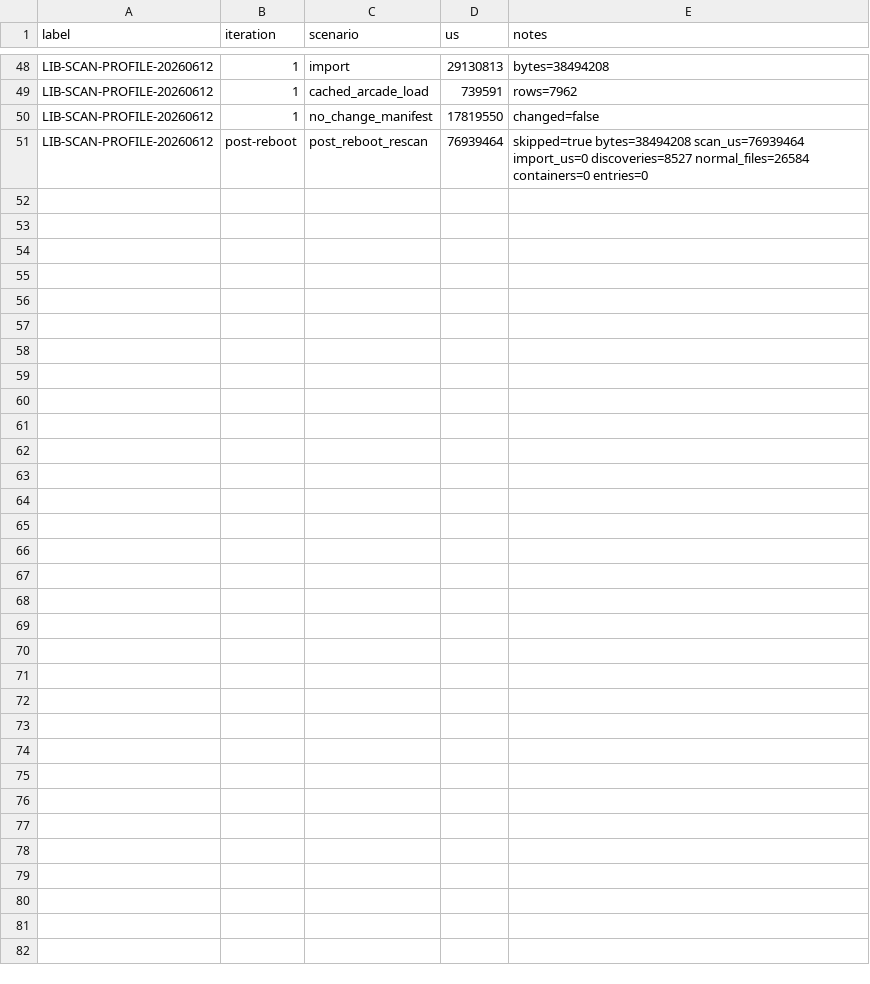
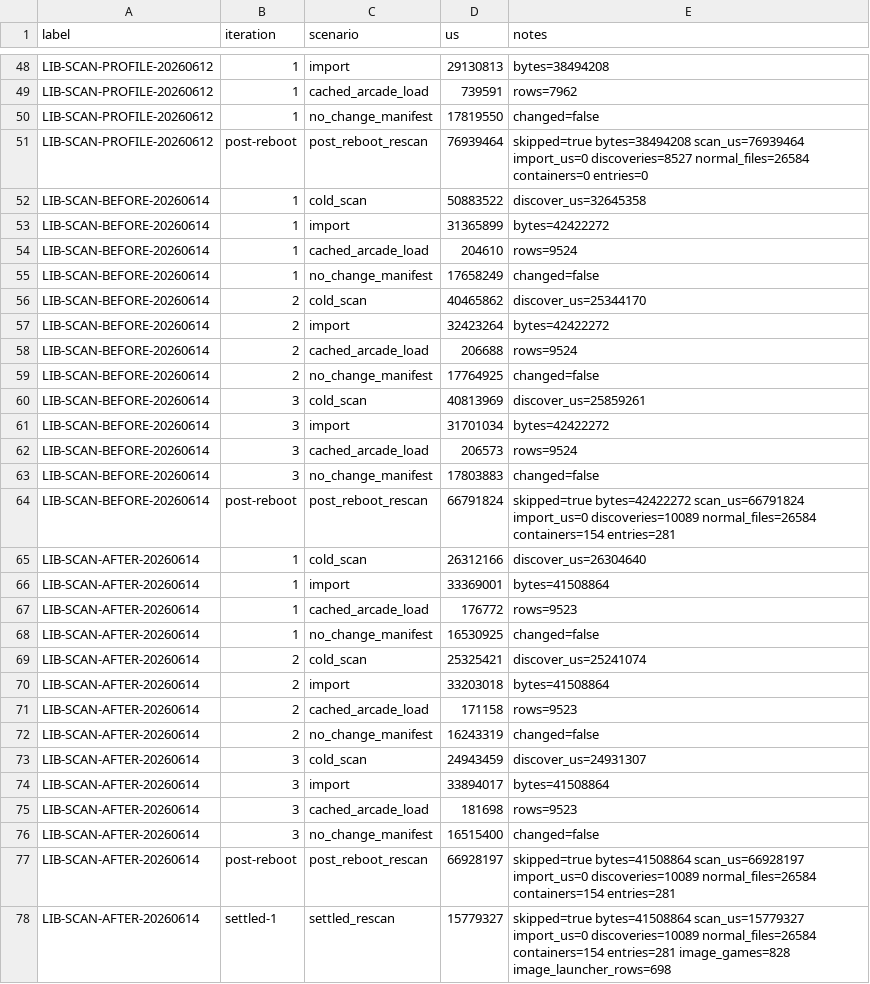
Before and after one commit to NigelBreslaw/MiSTer-MagiK, a TSV file: history/toolchain-bench/results-library.tsv, drawn as a sheet; only a part is shown, gaps mark what is left out; the diff names each change by its address in the sheet, - before the commit and + after, or states it on an @@ line.

Commit message:
Speed up library scan preview metadata

```diff
--- a/history/toolchain-bench/results-library.tsv
+++ b/history/toolchain-bench/results-library.tsv
+row 52: LIB-SCAN-BEFORE-20260614 | 1 | cold_scan | 50883522 | discover_us=32645358
+row 53: LIB-SCAN-BEFORE-20260614 | 1 | import | 31365899 | bytes=42422272
+row 54: LIB-SCAN-BEFORE-20260614 | 1 | cached_arcade_load | 204610 | rows=9524
+row 55: LIB-SCAN-BEFORE-20260614 | 1 | no_change_manifest | 17658249 | changed=false
+row 56: LIB-SCAN-BEFORE-20260614 | 2 | cold_scan | 40465862 | discover_us=25344170
+row 57: LIB-SCAN-BEFORE-20260614 | 2 | import | 32423264 | bytes=42422272
+row 58: LIB-SCAN-BEFORE-20260614 | 2 | cached_arcade_load | 206688 | rows=9524
+row 59: LIB-SCAN-BEFORE-20260614 | 2 | no_change_manifest | 17764925 | changed=false
+row 60: LIB-SCAN-BEFORE-20260614 | 3 | cold_scan | 40813969 | discover_us=25859261
+row 61: LIB-SCAN-BEFORE-20260614 | 3 | import | 31701034 | bytes=42422272
+row 62: LIB-SCAN-BEFORE-20260614 | 3 | cached_arcade_load | 206573 | rows=9524
+row 63: LIB-SCAN-BEFORE-20260614 | 3 | no_change_manifest | 17803883 | changed=false
+row 64: LIB-SCAN-BEFORE-20260614 | post-reboot | post_reboot_rescan | 66791824 | skipped=true bytes=42422272 scan_us=66791824 import_us=0 discoveries=10089 normal_files=26584 containers=154 entries=281
+row 65: LIB-SCAN-AFTER-20260614 | 1 | cold_scan | 26312166 | discover_us=26304640
+row 66: LIB-SCAN-AFTER-20260614 | 1 | import | 33369001 | bytes=41508864
+row 67: LIB-SCAN-AFTER-20260614 | 1 | cached_arcade_load | 176772 | rows=9523
+row 68: LIB-SCAN-AFTER-20260614 | 1 | no_change_manifest | 16530925 | changed=false
+row 69: LIB-SCAN-AFTER-20260614 | 2 | cold_scan | 25325421 | discover_us=25241074
+row 70: LIB-SCAN-AFTER-20260614 | 2 | import | 33203018 | bytes=41508864
+row 71: LIB-SCAN-AFTER-20260614 | 2 | cached_arcade_load | 171158 | rows=9523
+row 72: LIB-SCAN-AFTER-20260614 | 2 | no_change_manifest | 16243319 | changed=false
+row 73: LIB-SCAN-AFTER-20260614 | 3 | cold_scan | 24943459 | discover_us=24931307
+row 74: LIB-SCAN-AFTER-20260614 | 3 | import | 33894017 | bytes=41508864
+row 75: LIB-SCAN-AFTER-20260614 | 3 | cached_arcade_load | 181698 | rows=9523
+row 76: LIB-SCAN-AFTER-20260614 | 3 | no_change_manifest | 16515400 | changed=false
+row 77: LIB-SCAN-AFTER-20260614 | post-reboot | post_reboot_rescan | 66928197 | skipped=true bytes=41508864 scan_us=66928197 import_us=0 discoveries=10089 normal_files=26584 containers=154 entries=281
+row 78: LIB-SCAN-AFTER-20260614 | settled-1 | settled_rescan | 15779327 | skipped=true bytes=41508864 scan_us=15779327 import_us=0 discoveries=10089 normal_files=26584 containers=154 entries=281 image_games=828 image_launcher_rows=698
```
Also changed, not shown: 5 other files.
